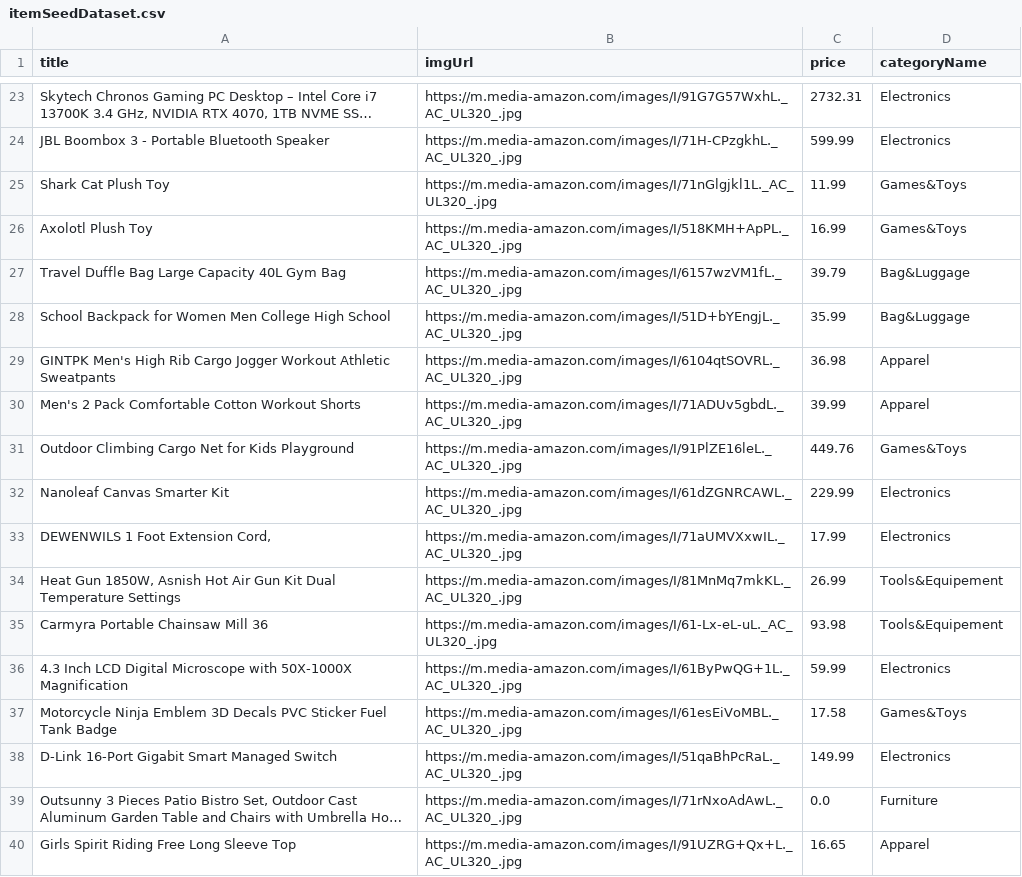
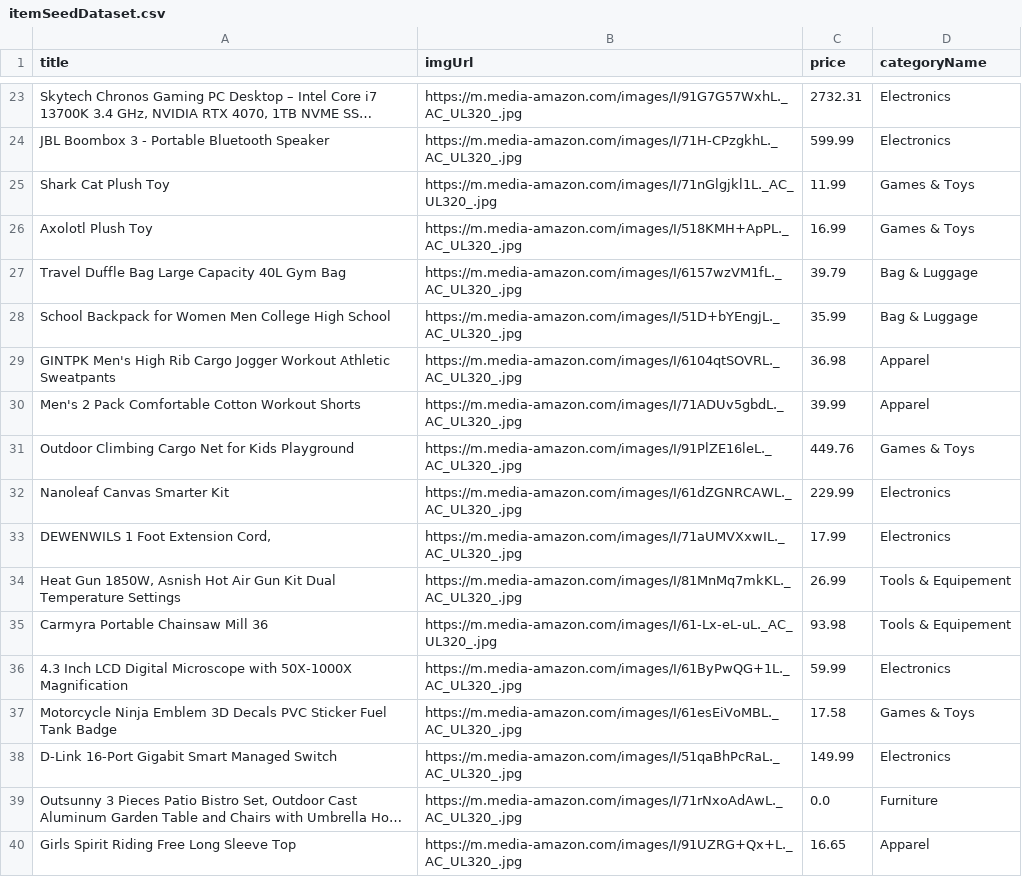
Before and after one commit to M-D-Hoang/MatchApp, a CSV file: server/utils/SeedingDataset/itemSeedDataset.csv, drawn as a sheet; only a part is shown, gaps mark what is left out; long unchanged cells end in …; the diff covers the shown part only.

```diff
--- a/server/utils/SeedingDataset/itemSeedDataset.csv
+++ b/server/utils/SeedingDataset/itemSeedDataset.csv
@@ -24,15 +24,15 @@
 "JBL Boombox 3 - Portable Bluetooth Speaker","https://m.media-amazon.com/images/I/71H-CPzgkhL._AC_UL320_.jpg","599.99","Electronics"
-"Shark Cat Plush Toy","https://m.media-amazon.com/images/I/71nGlgjkl1L._AC_UL320_.jpg","11.99","Games&Toys"
-"Axolotl Plush Toy","https://m.media-amazon.com/images/I/518KMH+ApPL._AC_UL320_.jpg","16.99","Games&Toys"
-"Travel Duffle Bag Large Capacity 40L Gym Bag","https://m.media-amazon.com/images/I/6157wzVM1fL._AC_UL320_.jpg","39.79","Bag&Luggage"
-"School Backpack for Women Men College High School","https://m.media-amazon.com/images/I/51D+bYEngjL._AC_UL320_.jpg","35.99","Bag&Luggage"
+"Shark Cat Plush Toy","https://m.media-amazon.com/images/I/71nGlgjkl1L._AC_UL320_.jpg","11.99","Games & Toys"
+"Axolotl Plush Toy","https://m.media-amazon.com/images/I/518KMH+ApPL._AC_UL320_.jpg","16.99","Games & Toys"
+"Travel Duffle Bag Large Capacity 40L Gym Bag","https://m.media-amazon.com/images/I/6157wzVM1fL._AC_UL320_.jpg","39.79","Bag & Luggage"
+"School Backpack for Women Men College High School","https://m.media-amazon.com/images/I/51D+bYEngjL._AC_UL320_.jpg","35.99","Bag & Luggage"
 "GINTPK Men's High Rib Cargo Jogger Workout Athletic Sweatpants","https://m.media-amazon.com/images/I/6104qtSOVRL._AC_UL320_.jpg","36.98","Apparel"
 "Men's 2 Pack Comfortable Cotton Workout Shorts","https://m.media-amazon.com/images/I/71ADUv5gbdL._AC_UL320_.jpg","39.99","Apparel"
-"Outdoor Climbing Cargo Net for Kids Playground","https://m.media-amazon.com/images/I/91PlZE16leL._AC_UL320_.jpg","449.76","Games&Toys"
+"Outdoor Climbing Cargo Net for Kids Playground","https://m.media-amazon.com/images/I/91PlZE16leL._AC_UL320_.jpg","449.76","Games & Toys"
 "Nanoleaf Canvas Smarter Kit","https://m.media-amazon.com/images/I/61dZGNRCAWL._AC_UL320_.jpg","229.99","Electronics"
 "DEWENWILS 1 Foot Extension Cord,","https://m.media-amazon.com/images/I/71aUMVXxwIL._AC_UL320_.jpg","17.99","Electronics"
-"Heat Gun 1850W, Asnish Hot Air Gun Kit Dual Temperature Settings","https://m.media-amazon.com/images/I/81MnMq7mkKL._AC_UL320_.jpg","26.99","Tools&Equipement"
-"Carmyra Portable Chainsaw Mill 36","https://m.media-amazon.com/images/I/61-Lx-eL-uL._AC_UL320_.jpg","93.98","Tools&Equipement"
+"Heat Gun 1850W, Asnish Hot Air Gun Kit Dual Temperature Settings","https://m.media-amazon.com/images/I/81MnMq7mkKL._AC_UL320_.jpg","26.99","Tools & Equipement"
+"Carmyra Portable Chainsaw Mill 36","https://m.media-amazon.com/images/I/61-Lx-eL-uL._AC_UL320_.jpg","93.98","Tools & Equipement"
 "4.3 Inch LCD Digital Microscope with 50X-1000X Magnification","https://m.media-amazon.com/images/I/61ByPwQG+1L._AC_UL320_.jpg","59.99","Electronics"
-"Motorcycle Ninja Emblem 3D Decals PVC Sticker Fuel Tank Badge","https://m.media-amazon.com/images/I/61esEiVoMBL._AC_UL320_.jpg","17.58","Games&Toys"
+"Motorcycle Ninja Emblem 3D Decals PVC Sticker Fuel Tank Badge","https://m.media-amazon.com/images/I/61esEiVoMBL._AC_UL320_.jpg","17.58","Games & Toys"
 "D-Link 16-Port Gigabit Smart Managed Switch","https://m.media-amazon.com/images/I/51qaBhPcRaL._AC_UL320_.jpg","149.99","Electronics"
```
Also changed, not shown: 14 edited cells elsewhere in this file, 30 other files.
